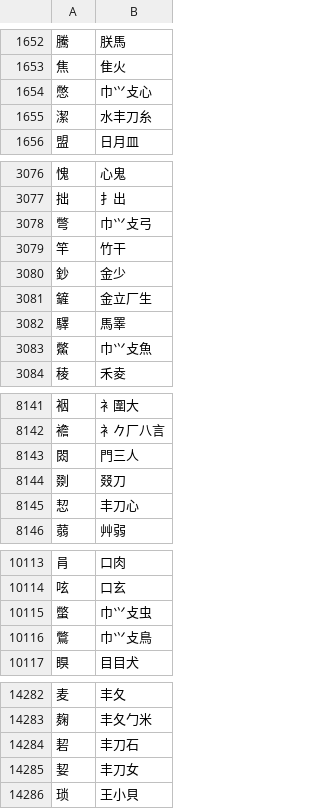
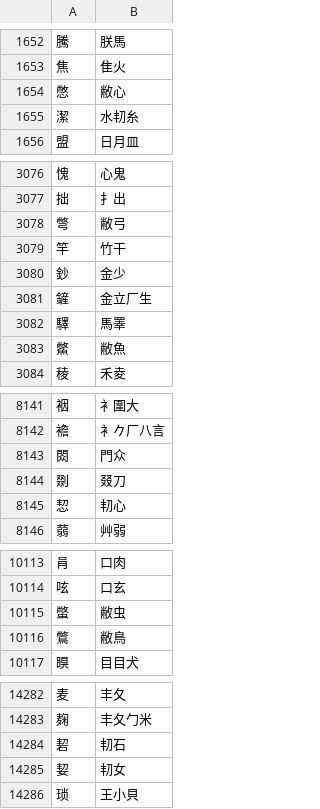
Before and after one commit to chenlin014/xinzheng, a TSV file: zg-scheme/siyuan/siyuan.tsv, drawn as a sheet; only a part is shown, gaps mark what is left out; the diff covers the shown part only.

```diff
--- a/zg-scheme/siyuan/siyuan.tsv
+++ b/zg-scheme/siyuan/siyuan.tsv
@@ -1653,4 +1653,4 @@
 焦	隹火
-憋	巾⺍攴心
-潔	水丰刀糸
+憋	敝心
+潔	水㓞糸
 盟	日月皿
@@ -3077,3 +3077,3 @@
 拙	扌出
-彆	巾⺍攴弓
+彆	敝弓
 竿	竹干
@@ -3082,3 +3082,3 @@
 驛	馬睪
-鱉	巾⺍攴魚
+鱉	敝魚
 稜	禾夌
@@ -8142,5 +8142,5 @@
 襜	衤𠂊厂八言
-閦	門三人
+閦	門众
 剟	叕刀
-恝	丰刀心
+恝	㓞心
 蒻	艸弱
@@ -10114,4 +10114,4 @@
 呟	口玄
-蟞	巾⺍攴虫
-鷩	巾⺍攴鳥
+蟞	敝虫
+鷩	敝鳥
 瞁	目目犬
@@ -14283,4 +14283,4 @@
 麹	丰夂勹米
-䂮	丰刀石
-㛃	丰刀女
+䂮	㓞石
+㛃	㓞女
 琐	王小貝
```
Also changed, not shown: 114 edited cells elsewhere in this file, zg-scheme/siyuan/zg-code/leifen.tsv, zg-scheme/xingyi/xingyi-ft.tsv, 10 other files.
